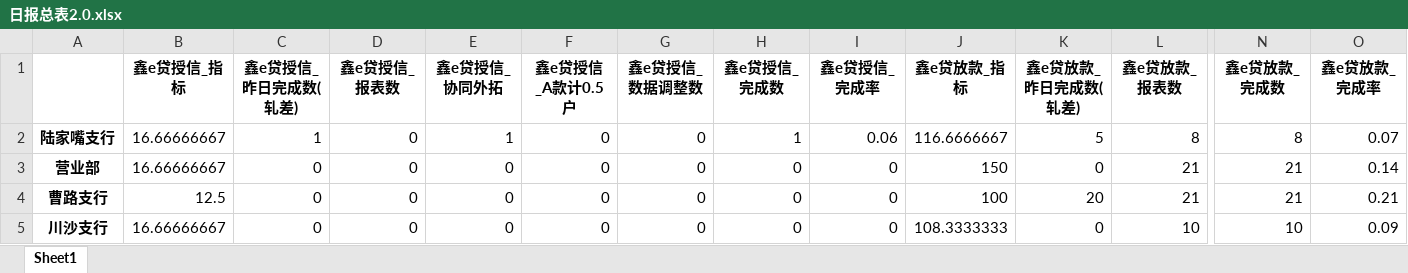
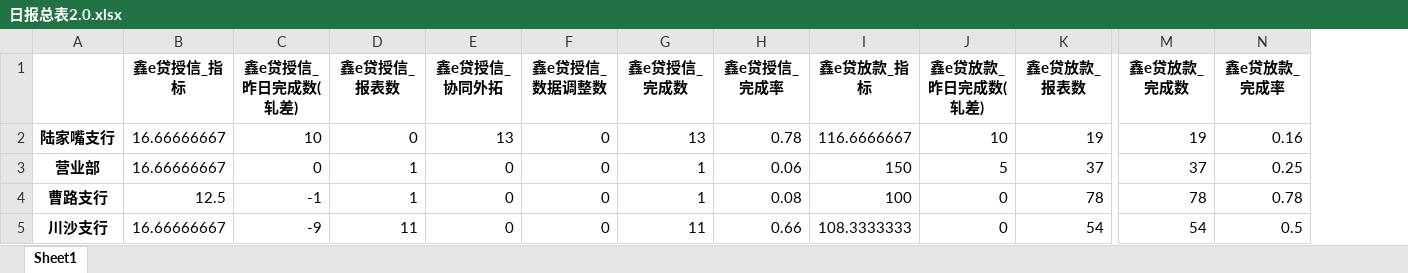
Before and after one commit to nvzi5z2/srcb_daily_report, an Excel workbook: result/日报总表2.0.xlsx, sheet Sheet1, drawn as a sheet; only a part is shown, gaps mark what is left out; values as stored, in another font and other column widths than the file's, no borders; removed rows and columns are numbered as before the commit, all else as after; the diff covers the shown part only; the diff names each change by its address in the sheet, - before the commit and + after, or states it on an @@ line.

```diff
--- a/result/日报总表2.0.xlsx (sheet Sheet1)
+++ b/result/日报总表2.0.xlsx (sheet Sheet1)
-column F (鑫e贷授信_A款计0.5户), rows 2-5: all 0
-C2 (鑫e贷授信_昨日完成数(轧差)): 1
+C2 (鑫e贷授信_昨日完成数(轧差)): 10
-E2 (鑫e贷授信_协同外拓): 1
+E2 (鑫e贷授信_协同外拓): 13
-G2 (鑫e贷授信_完成数): 1
+G2 (鑫e贷授信_完成数): 13
-H2 (鑫e贷授信_完成率): 0.06
+H2 (鑫e贷授信_完成率): 0.78
-J2 (鑫e贷放款_昨日完成数(轧差)): 5
+J2 (鑫e贷放款_昨日完成数(轧差)): 10
-K2 (鑫e贷放款_报表数): 8
+K2 (鑫e贷放款_报表数): 19
-M2 (鑫e贷放款_完成数): 8
+M2 (鑫e贷放款_完成数): 19
-N2 (鑫e贷放款_完成率): 0.07
+N2 (鑫e贷放款_完成率): 0.16
-D3:D4 (鑫e贷授信_报表数): 0
+D3:D4 (鑫e贷授信_报表数): 1
-G3:G4 (鑫e贷授信_完成数): 0
+G3:G4 (鑫e贷授信_完成数): 1
-H3 (鑫e贷授信_完成率): 0
+H3 (鑫e贷授信_完成率): 0.06
-J3 (鑫e贷放款_昨日完成数(轧差)): 0
+J3 (鑫e贷放款_昨日完成数(轧差)): 5
-K3 (鑫e贷放款_报表数): 21
+K3 (鑫e贷放款_报表数): 37
-M3 (鑫e贷放款_完成数): 21
+M3 (鑫e贷放款_完成数): 37
-N3 (鑫e贷放款_完成率): 0.14
+N3 (鑫e贷放款_完成率): 0.25
-C4 (鑫e贷授信_昨日完成数(轧差)): 0
+C4 (鑫e贷授信_昨日完成数(轧差)): -1
-H4 (鑫e贷授信_完成率): 0
+H4 (鑫e贷授信_完成率): 0.08
-J4 (鑫e贷放款_昨日完成数(轧差)): 20
+J4 (鑫e贷放款_昨日完成数(轧差)): 0
-K4 (鑫e贷放款_报表数): 21
+K4 (鑫e贷放款_报表数): 78
-M4 (鑫e贷放款_完成数): 21
+M4 (鑫e贷放款_完成数): 78
-N4 (鑫e贷放款_完成率): 0.21
+N4 (鑫e贷放款_完成率): 0.78
-C5 (鑫e贷授信_昨日完成数(轧差)): 0
+C5 (鑫e贷授信_昨日完成数(轧差)): -9
-D5 (鑫e贷授信_报表数): 0
+D5 (鑫e贷授信_报表数): 11
-G5 (鑫e贷授信_完成数): 0
+G5 (鑫e贷授信_完成数): 11
-H5 (鑫e贷授信_完成率): 0
+H5 (鑫e贷授信_完成率): 0.66
-K5 (鑫e贷放款_报表数): 10
+K5 (鑫e贷放款_报表数): 54
-M5 (鑫e贷放款_完成数): 10
+M5 (鑫e贷放款_完成数): 54
-N5 (鑫e贷放款_完成率): 0.09
+N5 (鑫e贷放款_完成率): 0.5
```
Also changed, not shown: 221 edited cells elsewhere in this sheet, result/网点鑫e贷授信2.0.xlsx, result/网点鑫e贷放款2.0.xlsx, 53 other files.
